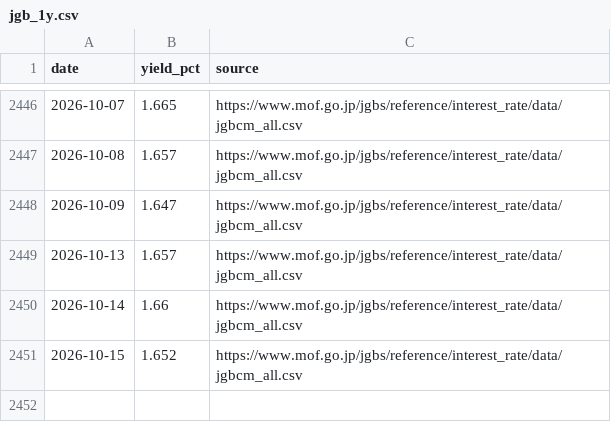
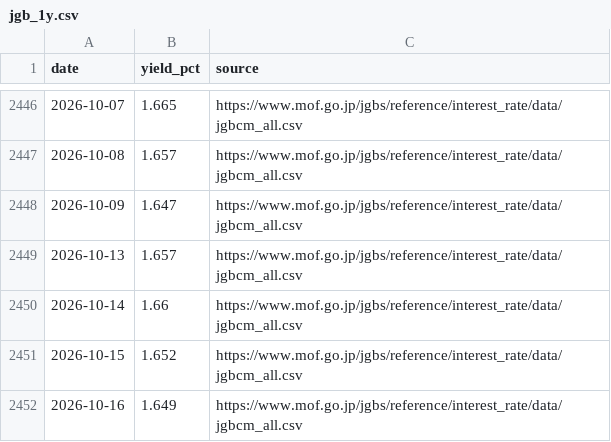
Before and after one commit to renishly/tsuchiya_holdings, a CSV file: v2/raw/market/jgb_1y.csv, drawn as a sheet; only a part is shown, gaps mark what is left out; the diff names each change by its address in the sheet, - before the commit and + after, or states it on an @@ line.

```diff
--- a/v2/raw/market/jgb_1y.csv
+++ b/v2/raw/market/jgb_1y.csv
+row 2452: 2026-10-16 | 1.649 | https://www.mof.go.jp/jgbs/reference/interest_rate/data/jgbcm_all.csv
```
Also changed, not shown: v2/data/Baseline Metrics.csv, v2/logs/debug_runs.csv, 13 other files.
